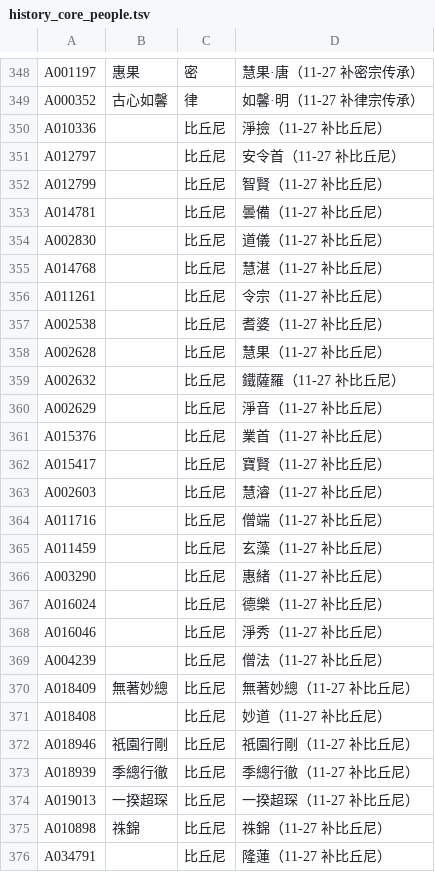
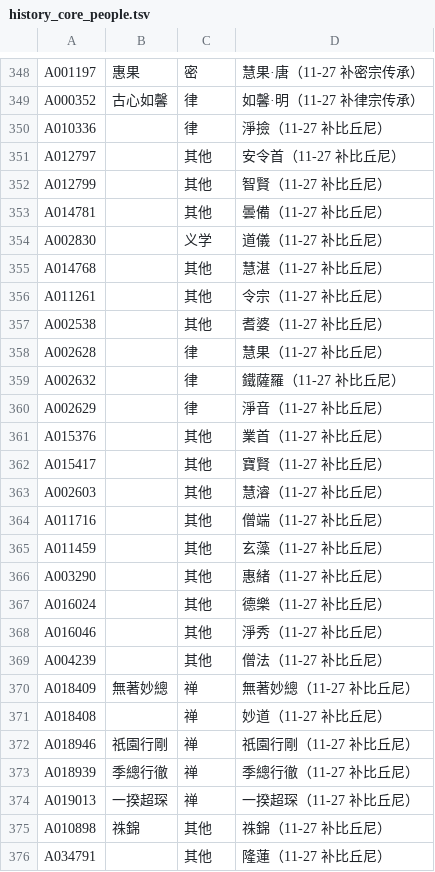
Before and after one commit to xr843/fojin, a TSV file: backend/scripts/history_core_people.tsv, drawn as a sheet; only a part is shown, gaps mark what is left out; the diff covers the shown part only.

Commit message:
feat(history): 比丘尼与僧人同列——按小传归入所属宗派泳道，去掉单列的比丘尼泳道与导览 (#1566)
用户：比丘尼也是出家人，单列一道、单开一条导览反而突兀。按 DILA 小传归宗：禅 5（大慧法嗣无着妙总、妙道，
明清临济祇园行刚等）、律 4（净检、慧果、净音、铁萨罗）、义学 1（道仪），小传不载宗派的 17 位归其他。
人物卡仍标「比丘尼」：名单备注列写「比丘尼」即标 nun（DILA 的僧人标记对比丘尼常缺）。数据只变这 27 人。

```diff
--- a/backend/scripts/history_core_people.tsv
+++ b/backend/scripts/history_core_people.tsv
@@ -349,28 +349,28 @@ A001197	惠果	密	慧果·唐（11-27 补密宗传承）
 A000352	古心如馨	律	如馨·明（11-27 补律宗传承）
-A010336		比丘尼	淨撿（11-27 补比丘尼）
-A012797		比丘尼	安令首（11-27 补比丘尼）
-A012799		比丘尼	智賢（11-27 补比丘尼）
-A014781		比丘尼	曇備（11-27 补比丘尼）
-A002830		比丘尼	道儀（11-27 补比丘尼）
-A014768		比丘尼	慧湛（11-27 补比丘尼）
-A011261		比丘尼	令宗（11-27 补比丘尼）
-A002538		比丘尼	耆婆（11-27 补比丘尼）
-A002628		比丘尼	慧果（11-27 补比丘尼）
-A002632		比丘尼	鐵薩羅（11-27 补比丘尼）
-A002629		比丘尼	淨音（11-27 补比丘尼）
-A015376		比丘尼	業首（11-27 补比丘尼）
-A015417		比丘尼	寶賢（11-27 补比丘尼）
-A002603		比丘尼	慧濬（11-27 补比丘尼）
-A011716		比丘尼	僧端（11-27 补比丘尼）
-A011459		比丘尼	玄藻（11-27 补比丘尼）
-A003290		比丘尼	惠緒（11-27 补比丘尼）
-A016024		比丘尼	德樂（11-27 补比丘尼）
-A016046		比丘尼	淨秀（11-27 补比丘尼）
-A004239		比丘尼	僧法（11-27 补比丘尼）
-A018409	無著妙總	比丘尼	無著妙總（11-27 补比丘尼）
-A018408		比丘尼	妙道（11-27 补比丘尼）
-A018946	祇園行剛	比丘尼	祇園行剛（11-27 补比丘尼）
-A018939	季總行徹	比丘尼	季總行徹（11-27 补比丘尼）
-A019013	一揆超琛	比丘尼	一揆超琛（11-27 补比丘尼）
-A010898	祩錦	比丘尼	祩錦（11-27 补比丘尼）
-A034791		比丘尼	隆蓮（11-27 补比丘尼）
+A010336		律	淨撿（11-27 补比丘尼）
+A012797		其他	安令首（11-27 补比丘尼）
+A012799		其他	智賢（11-27 补比丘尼）
+A014781		其他	曇備（11-27 补比丘尼）
+A002830		义学	道儀（11-27 补比丘尼）
+A014768		其他	慧湛（11-27 补比丘尼）
+A011261		其他	令宗（11-27 补比丘尼）
+A002538		其他	耆婆（11-27 补比丘尼）
+A002628		律	慧果（11-27 补比丘尼）
+A002632		律	鐵薩羅（11-27 补比丘尼）
+A002629		律	淨音（11-27 补比丘尼）
+A015376		其他	業首（11-27 补比丘尼）
+A015417		其他	寶賢（11-27 补比丘尼）
+A002603		其他	慧濬（11-27 补比丘尼）
+A011716		其他	僧端（11-27 补比丘尼）
+A011459		其他	玄藻（11-27 补比丘尼）
+A003290		其他	惠緒（11-27 补比丘尼）
+A016024		其他	德樂（11-27 补比丘尼）
+A016046		其他	淨秀（11-27 补比丘尼）
+A004239		其他	僧法（11-27 补比丘尼）
+A018409	無著妙總	禅	無著妙總（11-27 补比丘尼）
+A018408		禅	妙道（11-27 补比丘尼）
+A018946	祇園行剛	禅	祇園行剛（11-27 补比丘尼）
+A018939	季總行徹	禅	季總行徹（11-27 补比丘尼）
+A019013	一揆超琛	禅	一揆超琛（11-27 补比丘尼）
+A010898	祩錦	其他	祩錦（11-27 补比丘尼）
+A034791		其他	隆蓮（11-27 补比丘尼）
```
Also changed, not shown: 1 edited cell elsewhere in this file, 8 other files.
